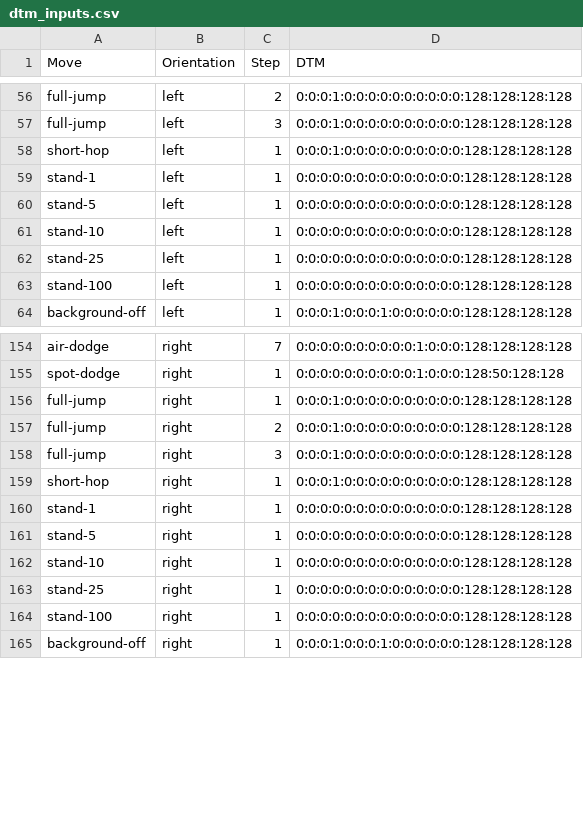
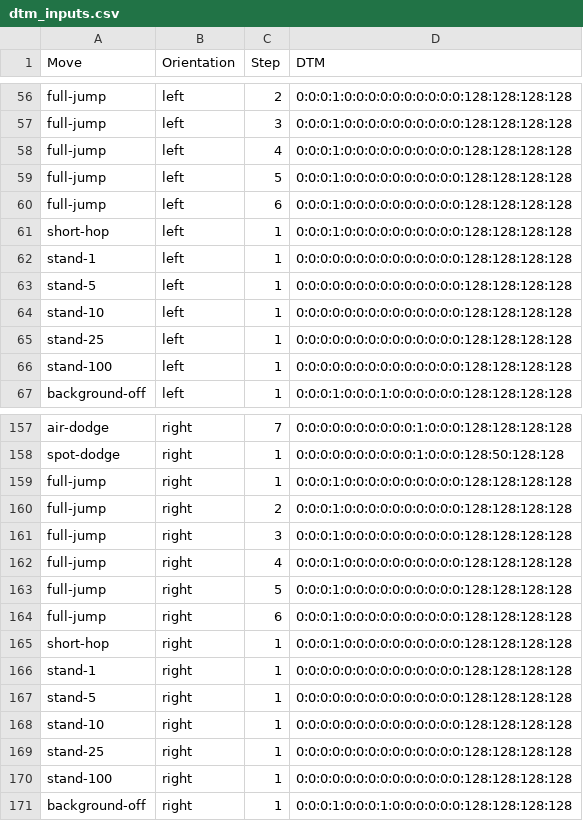
Before and after one commit to tmurph/datasci-smash, a CSV file: scripts/compile_moves/dtm_inputs.csv, drawn as a sheet; only a part is shown, gaps mark what is left out.

Commit message:
need more dtm inputs for full jumps
to handle folks like fox with a longer jump squat

```diff
--- a/scripts/compile_moves/dtm_inputs.csv
+++ b/scripts/compile_moves/dtm_inputs.csv
@@ -57,2 +57,5 @@ full-jump,left,2,0:0:0:1:0:0:0:0:0:0:0:0:0:0:128:128:128:128
 full-jump,left,3,0:0:0:1:0:0:0:0:0:0:0:0:0:0:128:128:128:128
+full-jump,left,4,0:0:0:1:0:0:0:0:0:0:0:0:0:0:128:128:128:128
+full-jump,left,5,0:0:0:1:0:0:0:0:0:0:0:0:0:0:128:128:128:128
+full-jump,left,6,0:0:0:1:0:0:0:0:0:0:0:0:0:0:128:128:128:128
 short-hop,left,1,0:0:0:1:0:0:0:0:0:0:0:0:0:0:128:128:128:128
@@ -158,2 +161,5 @@ full-jump,right,2,0:0:0:1:0:0:0:0:0:0:0:0:0:0:128:128:128:128
 full-jump,right,3,0:0:0:1:0:0:0:0:0:0:0:0:0:0:128:128:128:128
+full-jump,right,4,0:0:0:1:0:0:0:0:0:0:0:0:0:0:128:128:128:128
+full-jump,right,5,0:0:0:1:0:0:0:0:0:0:0:0:0:0:128:128:128:128
+full-jump,right,6,0:0:0:1:0:0:0:0:0:0:0:0:0:0:128:128:128:128
 short-hop,right,1,0:0:0:1:0:0:0:0:0:0:0:0:0:0:128:128:128:128
```
Also changed, not shown: scripts/compile_moves/dtm_inputs_no_orientation.csv.
